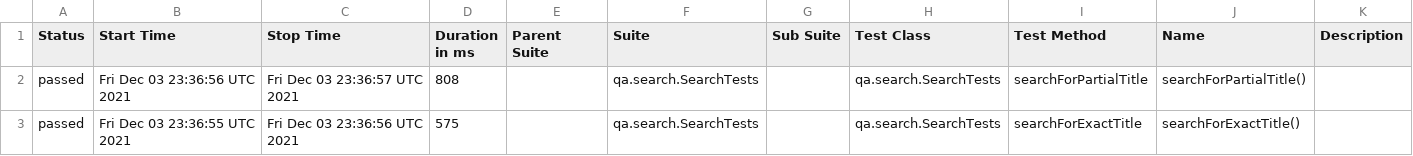
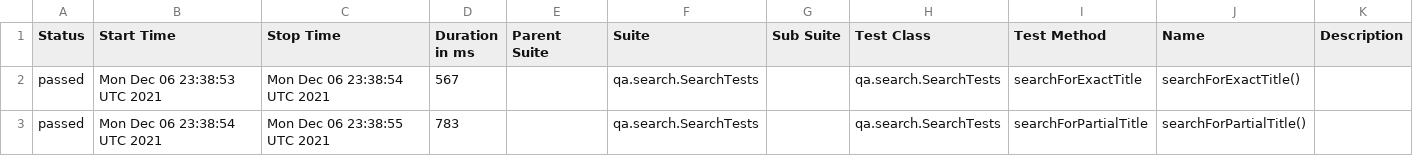
Before and after one commit to reinaldorossetti/playwright-kotlin-junit5, a CSV file: chrome/data/suites.csv, drawn as a sheet.

```diff
--- a/chrome/data/suites.csv
+++ b/chrome/data/suites.csv
@@ -1,3 +1,3 @@
 "Status","Start Time","Stop Time","Duration in ms","Parent Suite","Suite","Sub Suite","Test Class","Test Method","Name","Description"
-"passed","Fri Dec 03 23:36:56 UTC 2021","Fri Dec 03 23:36:57 UTC 2021","808","","qa.search.SearchTests","","qa.search.SearchTests","searchForPartialTitle","searchForPartialTitle()",""
-"passed","Fri Dec 03 23:36:55 UTC 2021","Fri Dec 03 23:36:56 UTC 2021","575","","qa.search.SearchTests","","qa.search.SearchTests","searchForExactTitle","searchForExactTitle()",""
+"passed","Mon Dec 06 23:38:53 UTC 2021","Mon Dec 06 23:38:54 UTC 2021","567","","qa.search.SearchTests","","qa.search.SearchTests","searchForExactTitle","searchForExactTitle()",""
+"passed","Mon Dec 06 23:38:54 UTC 2021","Mon Dec 06 23:38:55 UTC 2021","783","","qa.search.SearchTests","","qa.search.SearchTests","searchForPartialTitle","searchForPartialTitle()",""
```
Also changed, not shown: 17 other files.
